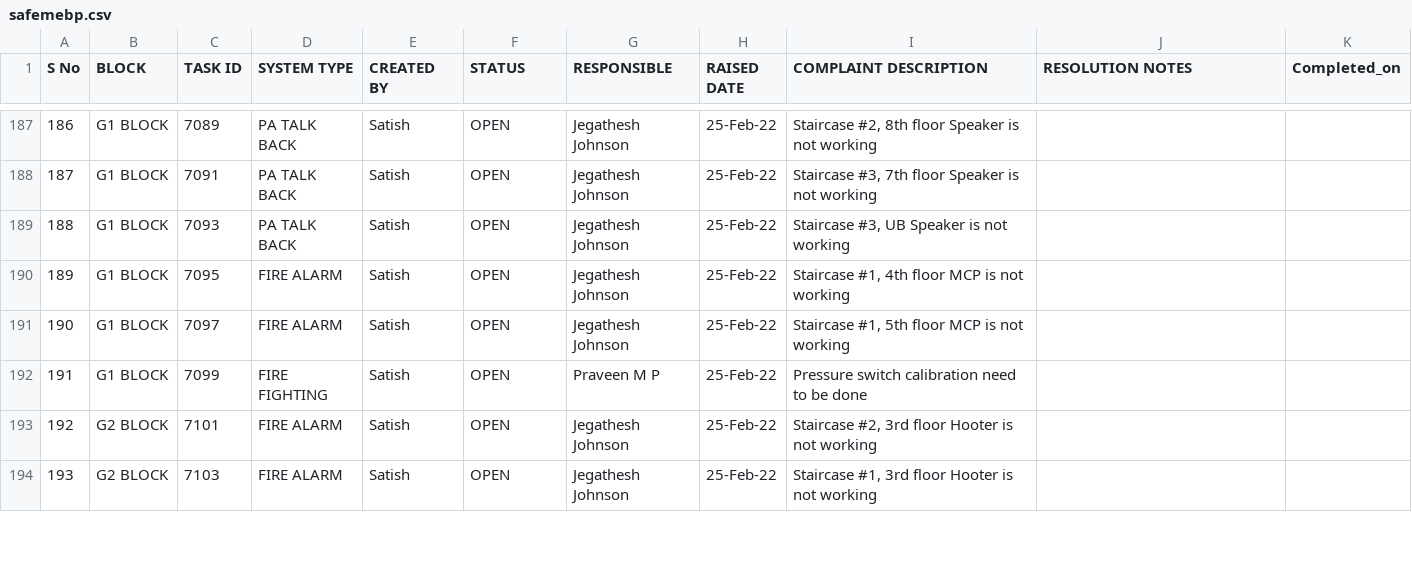
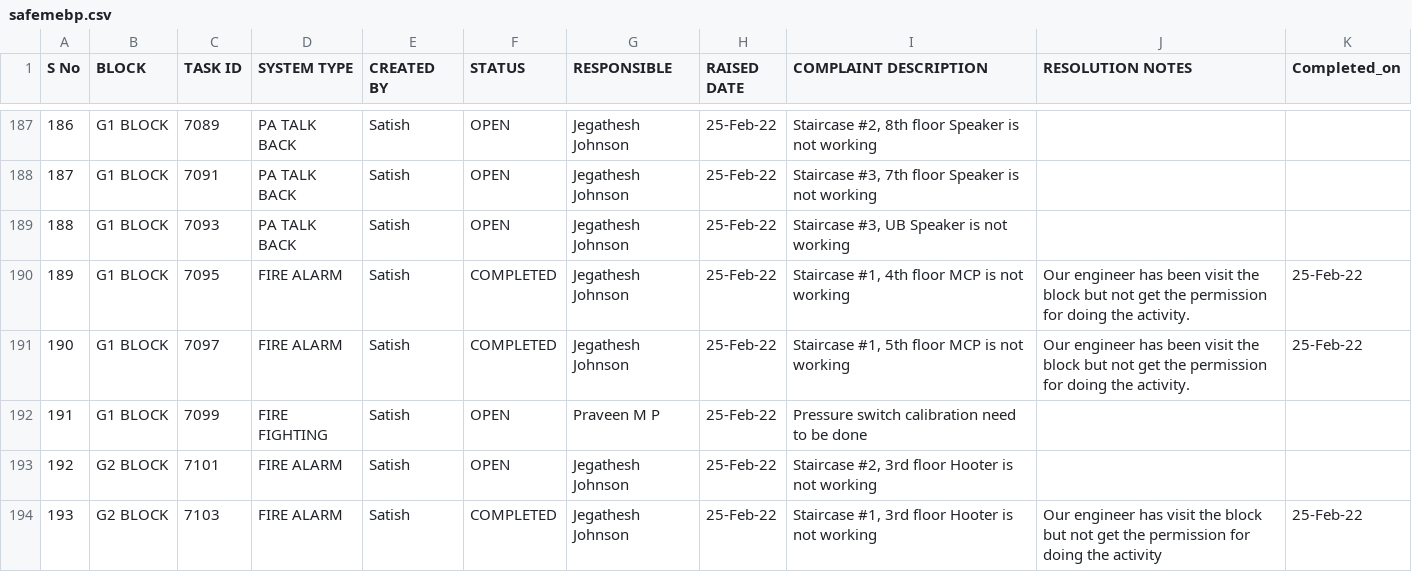
Before and after one commit to SimbhuTwice/SAFEMEBP, a CSV file: safemebp.csv, drawn as a sheet; only a part is shown, gaps mark what is left out; the diff covers the shown part only; the diff names each change by its address in the sheet, - before the commit and + after, or states it on an @@ line.

Commit message:
Add files via upload

```diff
--- a/safemebp.csv
+++ b/safemebp.csv
-F190:F191 (STATUS): OPEN
+F190:F191 (STATUS): COMPLETED
-J190:J191 (RESOLUTION NOTES): (empty)
+J190:J191 (RESOLUTION NOTES): Our engineer has been visit the block but not get the permission for doing the activity.
-K190:K191 (Completed_on): (empty)
+K190:K191 (Completed_on): 25-Feb-22
-F194 (STATUS): OPEN
+F194 (STATUS): COMPLETED
-J194 (RESOLUTION NOTES): (empty)
+J194 (RESOLUTION NOTES): Our engineer has visit the block but not get the permission for doing the activity
-K194 (Completed_on): (empty)
+K194 (Completed_on): 25-Feb-22
```
Also changed, not shown: 6 added rows and 36 edited cells elsewhere in this file.
